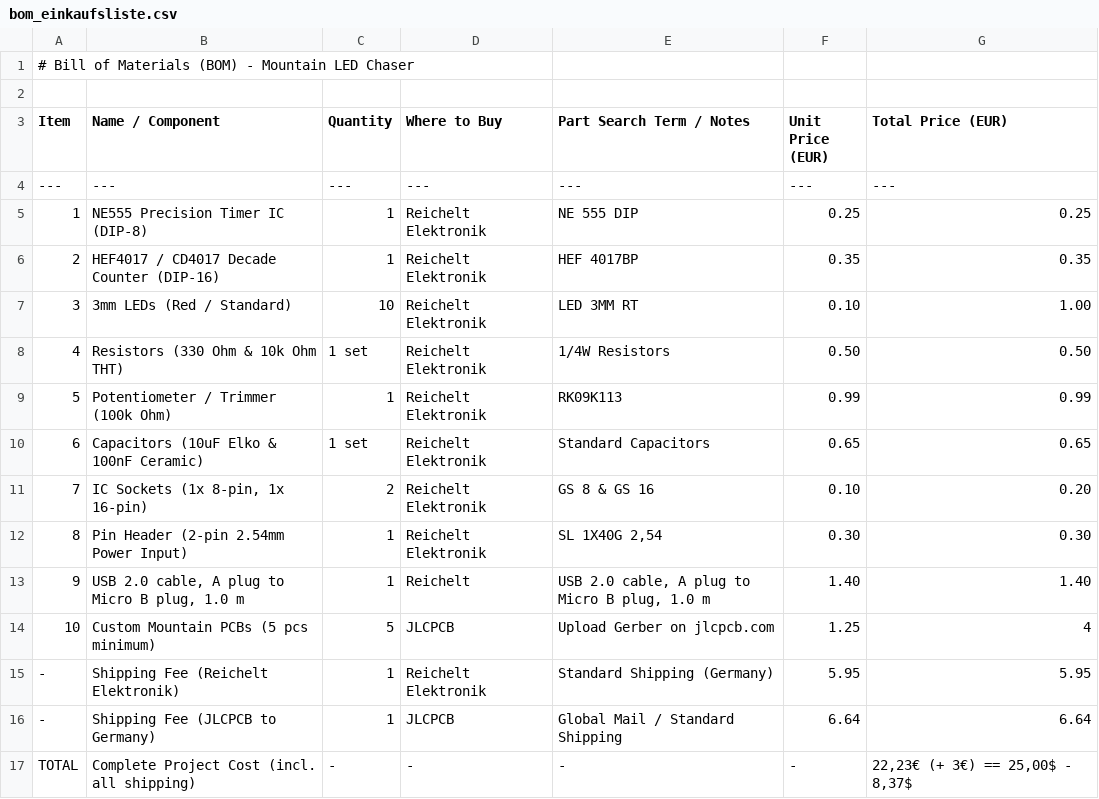
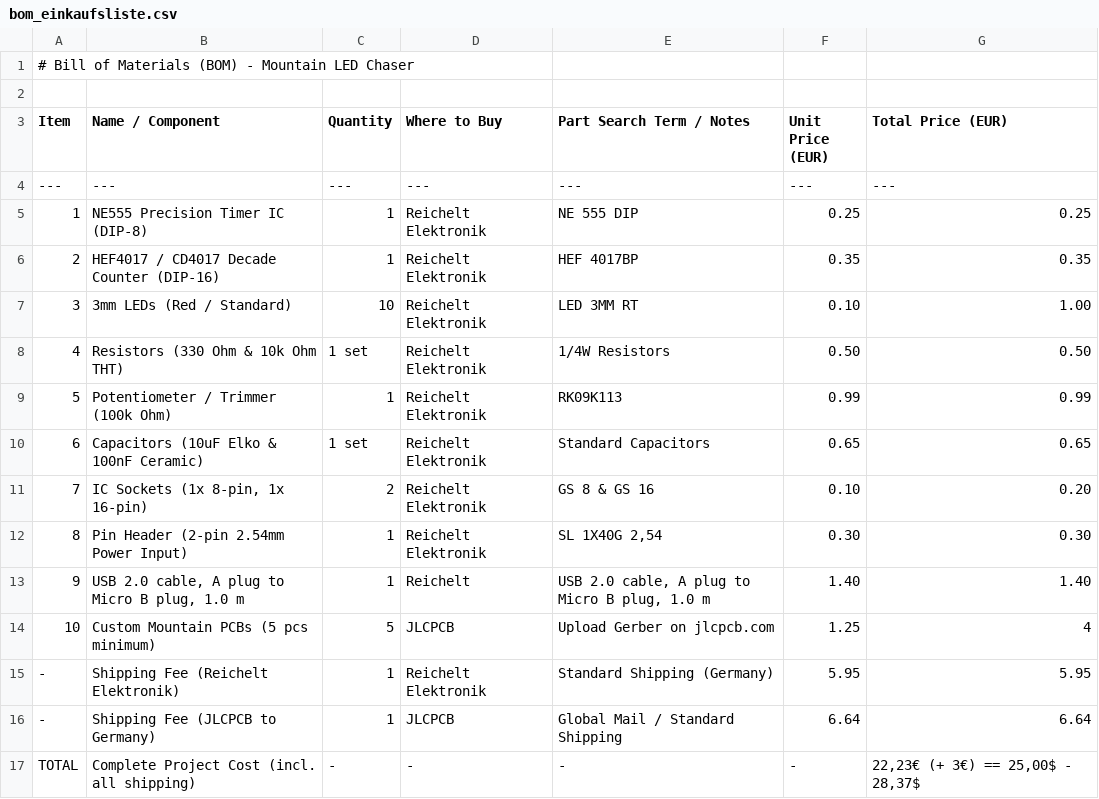
Before and after one commit to CraftingHERO28/555-chaser, a CSV file: bom_einkaufsliste.csv, drawn as a sheet.

Commit message:
Update bom_einkaufsliste.csv

```diff
--- a/bom_einkaufsliste.csv
+++ b/bom_einkaufsliste.csv
@@ -16,2 +16,2 @@ Item | Name / Component | Quantity | Where to Buy | Part Search Term / Notes | U
 - | Shipping Fee (JLCPCB to Germany) | 1 | JLCPCB | Global Mail / Standard Shipping | 6.64 | 6.64
-TOTAL | Complete Project Cost (incl. all shipping) | - | - | - | - | 22,23€ (+ 3€) == 25,00$ - 8,37$
+TOTAL | Complete Project Cost (incl. all shipping) | - | - | - | - | 22,23€ (+ 3€) == 25,00$ - 28,37$
```
